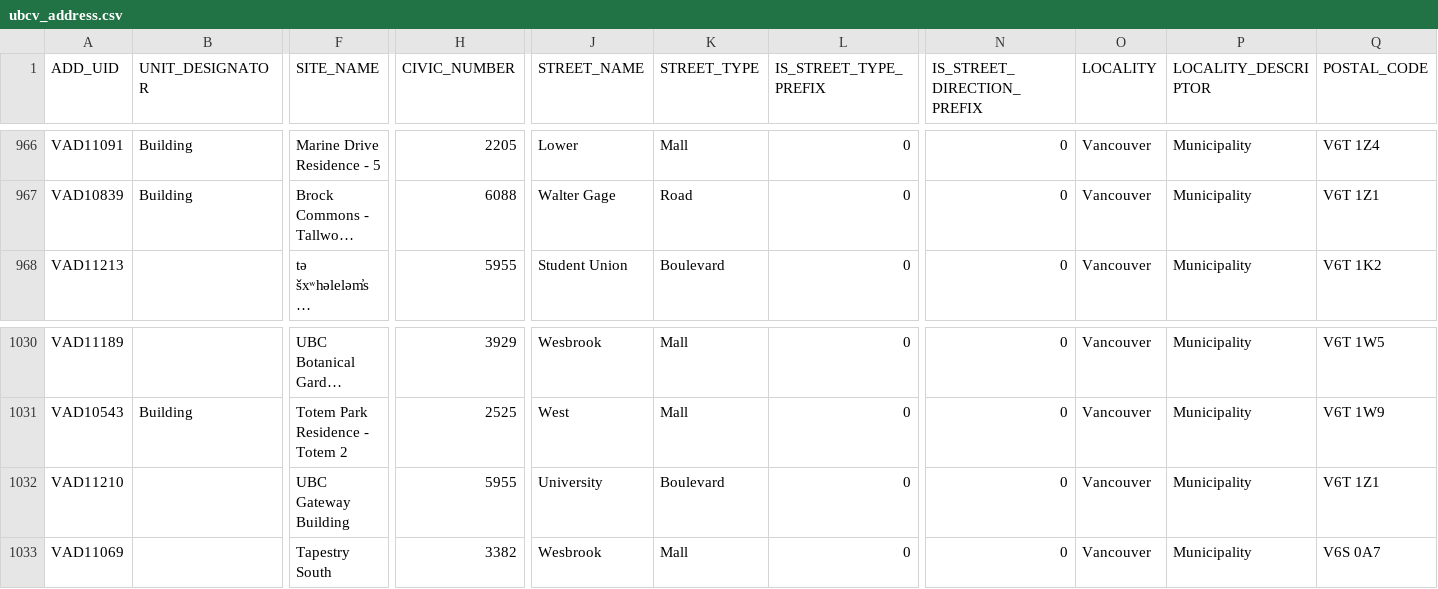
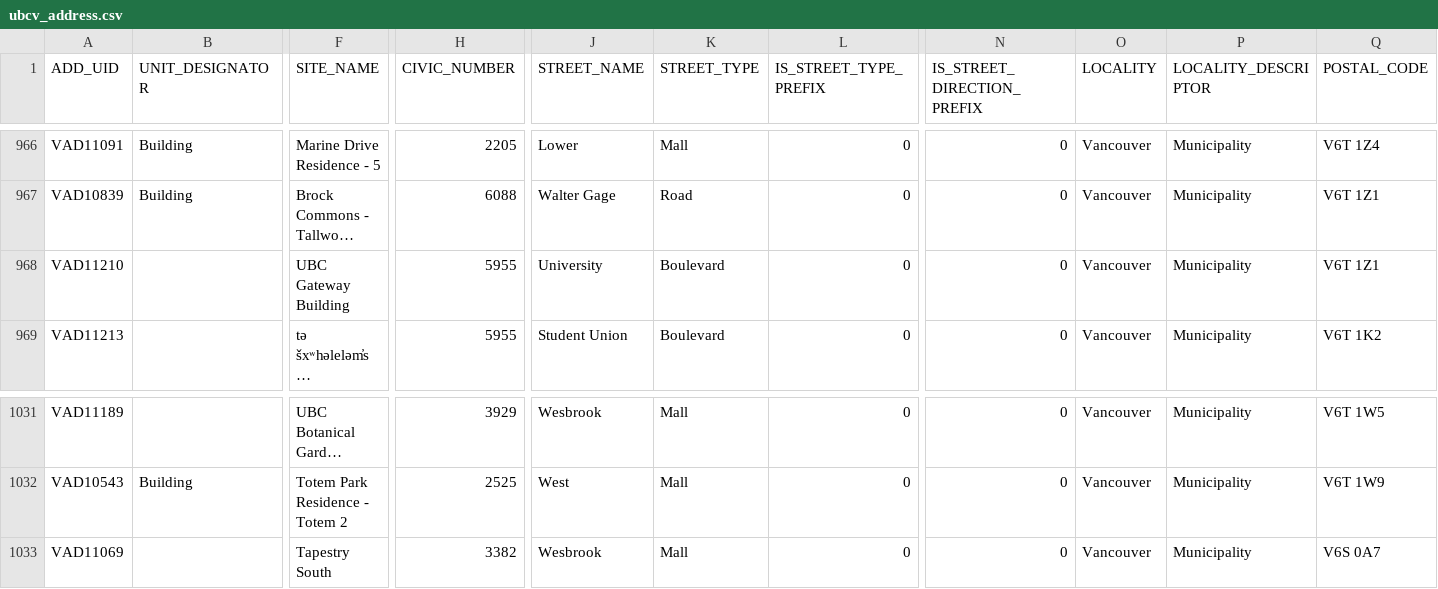
Before and after one commit to UBCGeodata/ubc-geospatial-opendata, a CSV file: ubcv/locations/csv/ubcv_address.csv, drawn as a sheet; only a part is shown, gaps mark what is left out; long unchanged cells end in …; removed rows and columns are numbered as before the commit, all else as after; rows hold the shown columns only; the diff names each change by its address in the sheet, - before the commit and + after, or states it on an @@ line.

```diff
--- a/ubcv/locations/csv/ubcv_address.csv
+++ b/ubcv/locations/csv/ubcv_address.csv
+row 968: VAD11210 |  | UBC Gateway Building | 5955 | University | Boulevard | 0 | 0 | Vancouver | Municipality | V6T 1Z1
-row 1032: VAD11210 |  | UBC Gateway Building | 5955 | University | Boulevard | 0 | 0 | Vancouver | Municipality | V6T 1Z1
```
Also changed, not shown: ubcv/locations/csv/ubcv_address_mailing.csv, ubcv/locations/csv/ubcv_buildings.csv, 5 other files.
